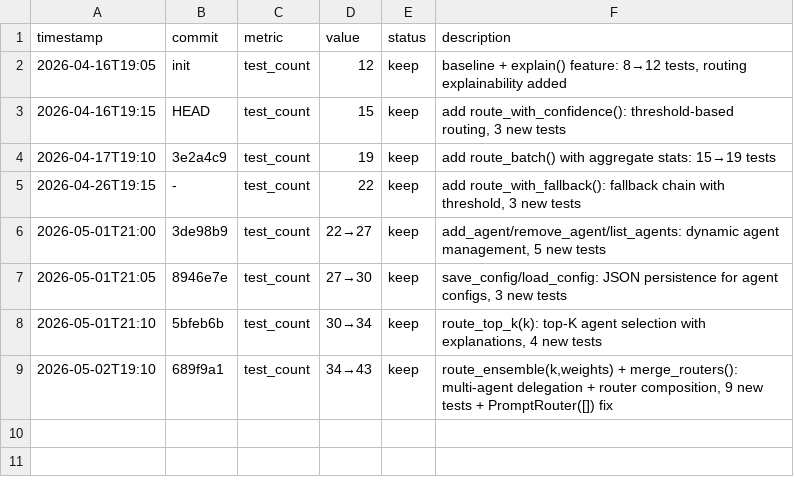
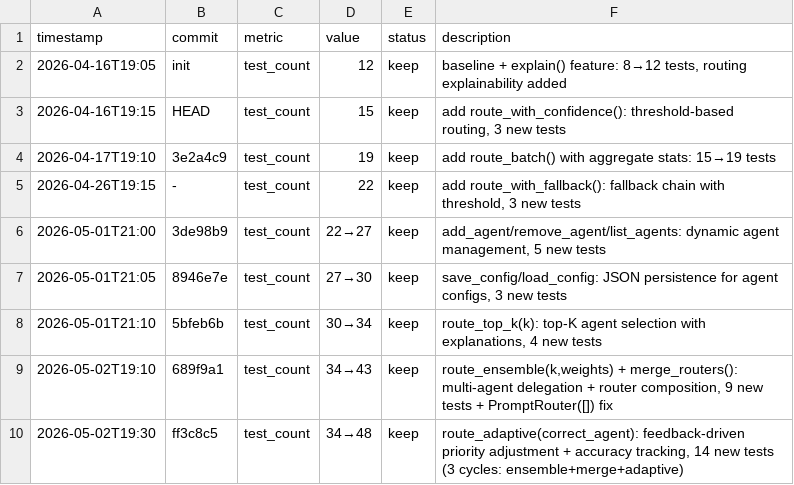
Before and after one commit to robertsong2019/prompt-router, a TSV file: experiments.tsv, drawn as a sheet.

```diff
--- a/experiments.tsv
+++ b/experiments.tsv
@@ -9 +9,2 @@ timestamp	commit	metric	value	status	description
 2026-05-02T19:10	689f9a1	test_count	34→43	keep	route_ensemble(k,weights) + merge_routers(): multi-agent delegation + router composition, 9 new tests + PromptRouter([]) fix
+2026-05-02T19:30	ff3c8c5	test_count	34→48	keep	route_adaptive(correct_agent): feedback-driven priority adjustment + accuracy tracking, 14 new tests (3 cycles: ensemble+merge+adaptive)
```
Also changed, not shown: 2 other files.
